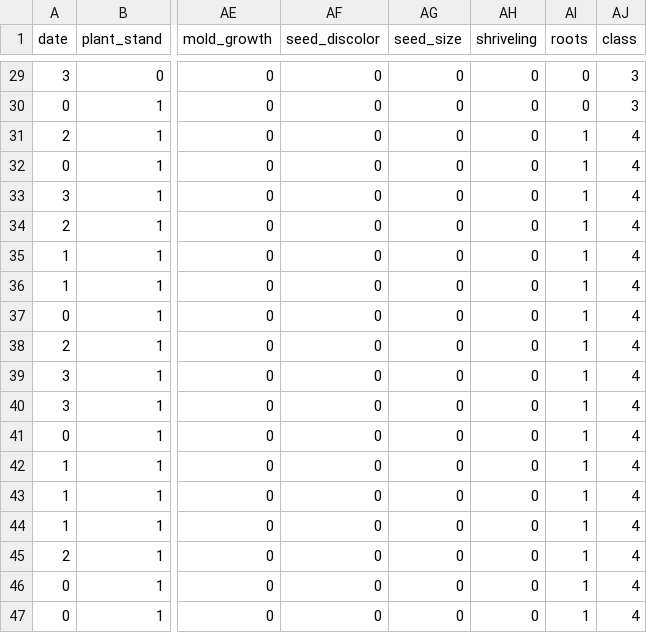
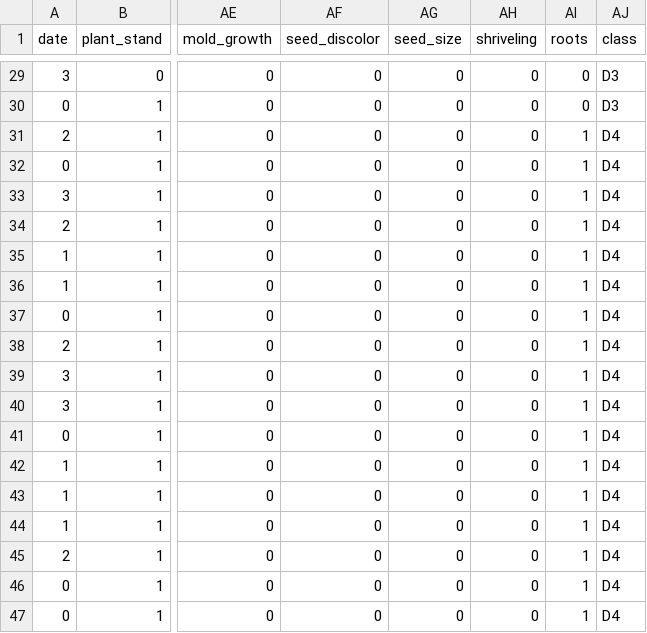
Before and after one commit to rohang2504/datasets, a CSV file: soybean.csv, drawn as a sheet; only a part is shown, gaps mark what is left out; the diff covers the shown part only; the diff names each change by its address in the sheet, - before the commit and + after, or states it on an @@ line.

```diff
--- a/soybean.csv
+++ b/soybean.csv
-AJ29:AJ30 (class): 3
+AJ29:AJ30 (class): D3
-AJ31:AJ47 (class): 4
+AJ31:AJ47 (class): D4
```
Also changed, not shown: 27 edited cells elsewhere in this file.
